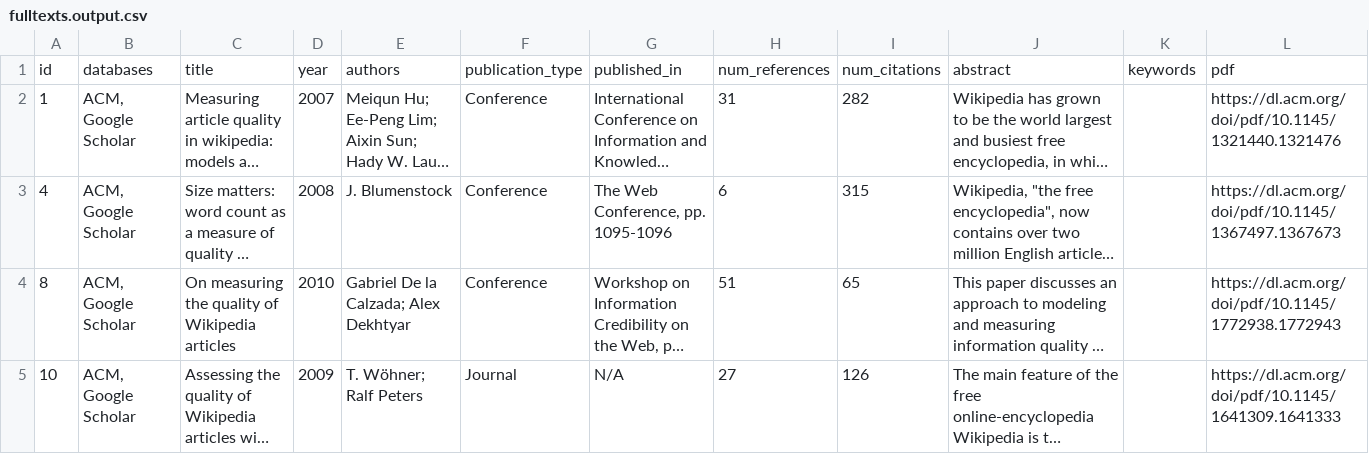
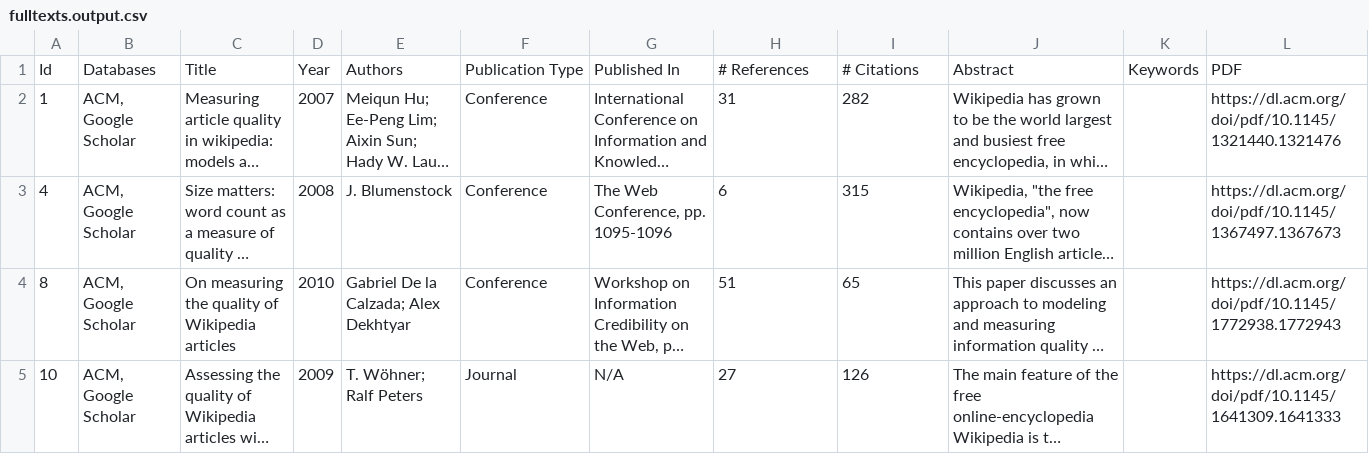
Before and after one commit to MOAAS/WikiQuality, a CSV file: review/filtering/fulltexts.output.csv, drawn as a sheet; only a part is shown; long unchanged cells end in …; removed rows and columns are numbered as before the commit, all else as after; rows hold the shown columns only; the diff names each change by its address in the sheet, - before the commit and + after, or states it on an @@ line.

Commit message:
capitalized CSV headers for abstrcts and fulltexts

```diff
--- a/review/filtering/fulltexts.output.csv
+++ b/review/filtering/fulltexts.output.csv
-row 1: id | databases | title | year | authors | publication_type | published_in | num_references | num_citations | abstract | keywords | pdf
+row 1: Id | Databases | Title | Year | Authors | Publication Type | Published In | # References | # Citations | Abstract | Keywords | PDF
```
Also changed, not shown: review/filtering/abstracts.output.csv, 2 other files.
